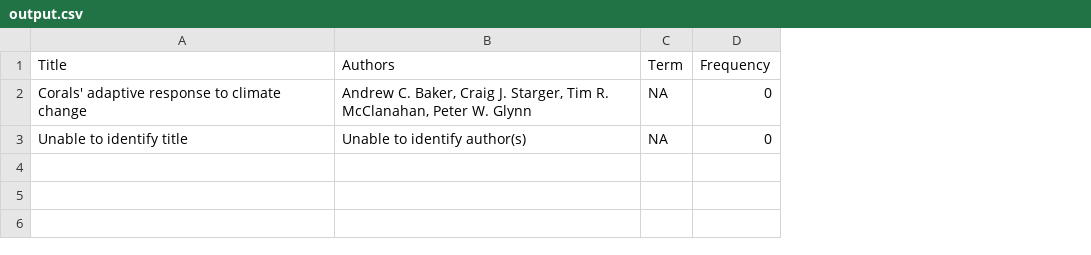
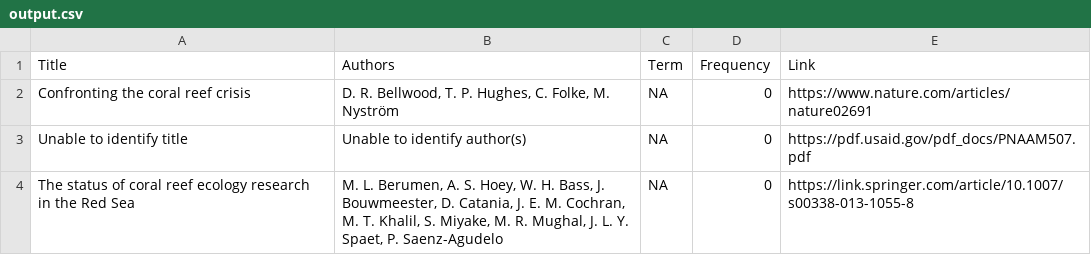
Before and after one commit to PoojaLad55/ScholarlyScraper, a CSV file: output.csv, drawn as a sheet; the diff names each change by its address in the sheet, - before the commit and + after, or states it on an @@ line.

Commit message:
Added link category in data

```diff
--- a/output.csv
+++ b/output.csv
+column E (Link), rows 2-3: https://www.nature.com/articles/nature02691 | https://pdf.usaid.gov/pdf_docs/PNAAM507.pdf
-A2 (Title): Corals' adaptive response to climate change
+A2 (Title): Confronting the coral reef crisis
-B2 (Authors): Andrew C. Baker, Craig J. Starger, Tim R. McClanahan, Peter W. Glynn
+B2 (Authors): D. R. Bellwood, T. P. Hughes, C. Folke, M. Nyström
+row 4: The status of coral reef ecology research in the Red Sea | M. L. Berumen, A. S. Hoey, W. H. Bass, J. Bouwmeester, D. Catania, J. E. M. Cochran, M. T. Khalil, S. Miyake, M. R. Mughal, J. L. Y. Spaet, P. Saenz-Agudelo | NA | 0 | https://link.springer.com/article/10.1007/s00338-013-1055-8
```
Also changed, not shown: 2 other files.
